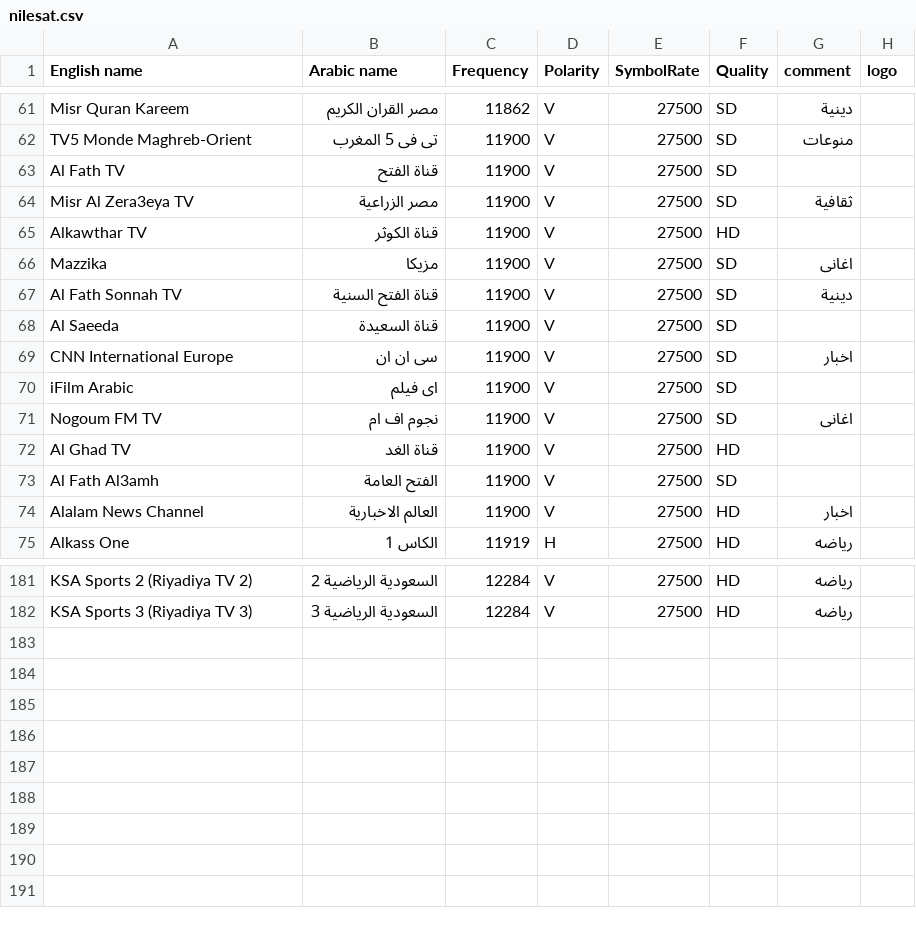
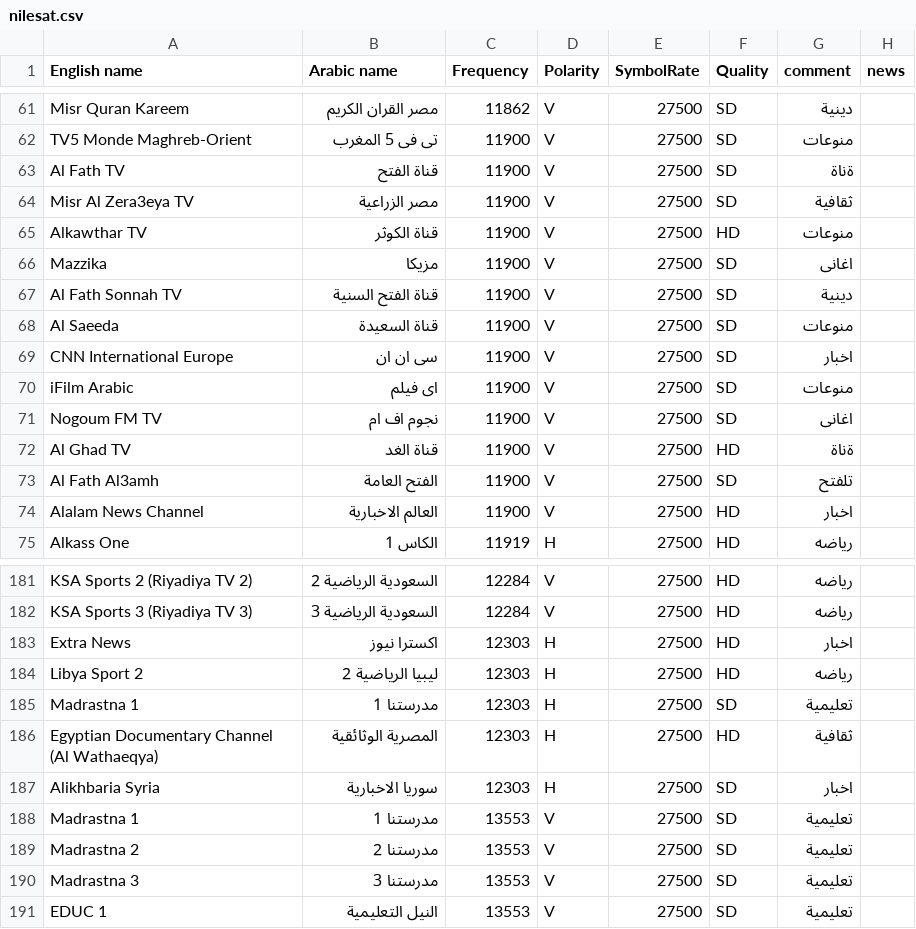
Before and after one commit to mrbahr/nilesat, a CSV file: nilesat.csv, drawn as a sheet; only a part is shown, gaps mark what is left out; the diff covers the shown part only.

Commit message:
Add files via upload

```diff
--- a/nilesat.csv
+++ b/nilesat.csv
@@ -1 +1 @@
-English name,Arabic name,Frequency,Polarity,SymbolRate,Quality,comment,logo
+English name,Arabic name,Frequency,Polarity,SymbolRate,Quality,comment,news
@@ -62,13 +62,13 @@ Misr Quran Kareem,مصر القران الكريم,11862,V,27500,SD,دينية,
 TV5 Monde Maghreb-Orient,تى فى 5 المغرب,11900,V,27500,SD,منوعات,
-Al Fath TV,قناة الفتح,11900,V,27500,SD,,
+Al Fath TV,قناة الفتح,11900,V,27500,SD,ةناة,
 Misr Al Zera3eya TV,مصر الزراعية,11900,V,27500,SD,ثقافية,
-Alkawthar TV,قناة الكوثر,11900,V,27500,HD,,
+Alkawthar TV,قناة الكوثر,11900,V,27500,HD,منوعات,
 Mazzika,مزيكا,11900,V,27500,SD,اغانى,
 Al Fath Sonnah TV,قناة الفتح السنية,11900,V,27500,SD,دينية,
-Al Saeeda,قناة السعيدة,11900,V,27500,SD,,
+Al Saeeda,قناة السعيدة,11900,V,27500,SD,منوعات,
 CNN International Europe,سى ان ان,11900,V,27500,SD,اخبار,
-iFilm Arabic,اى فيلم ,11900,V,27500,SD,,
+iFilm Arabic,اى فيلم ,11900,V,27500,SD,منوعات,
 Nogoum FM TV,نجوم اف ام,11900,V,27500,SD,اغانى,
-Al Ghad TV,قناة الغد,11900,V,27500,HD,,
-Al Fath Al3amh,الفتح العامة,11900,V,27500,SD,,
+Al Ghad TV,قناة الغد,11900,V,27500,HD,ةناة,
+Al Fath Al3amh,الفتح العامة,11900,V,27500,SD,تلفتح,
 Alalam News Channel,العالم الاخبارية,11900,V,27500,HD,اخبار,
@@ -182 +182,10 @@ KSA Sports 2 (Riyadiya TV 2),السعودية الرياضية 2,12284,V,27500,H
 KSA Sports 3 (Riyadiya TV 3),السعودية الرياضية 3,12284,V,27500,HD,رياضه,
+Extra News,اكسترا نيوز,12303,H,27500,HD,اخبار,
+Libya Sport 2,ليبيا الرياضية 2,12303,H,27500,HD,رياضه,
+Madrastna 1,مدرستنا 1,12303,H,27500,SD,تعليمية,
+Egyptian Documentary Channel (Al Wathaeqya),المصرية الوثائقية,12303,H,27500,HD,ثقافية,
+Alikhbaria Syria,سوريا الاخبارية,12303,H,27500,SD,اخبار,
+Madrastna 1,مدرستنا 1,13553,V,27500,SD,تعليمية,
+Madrastna 2,مدرستنا 2,13553,V,27500,SD,تعليمية,
+Madrastna 3,مدرستنا 3,13553,V,27500,SD,تعليمية,
+EDUC 1 ,النيل التعليمية,13553,V,27500,SD,تعليمية,
```
Also changed, not shown: 36 edited cells elsewhere in this file.
